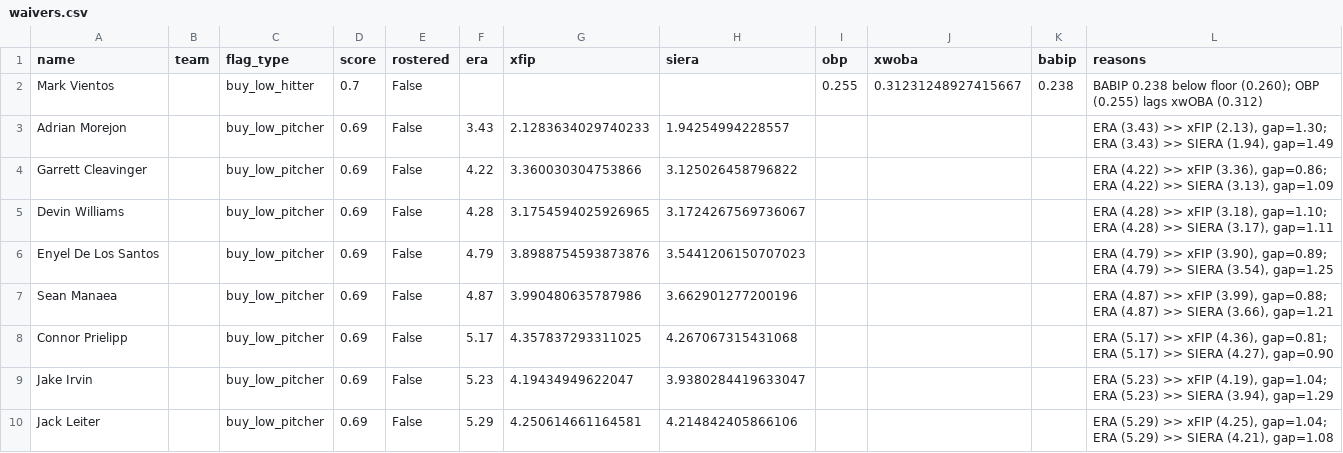
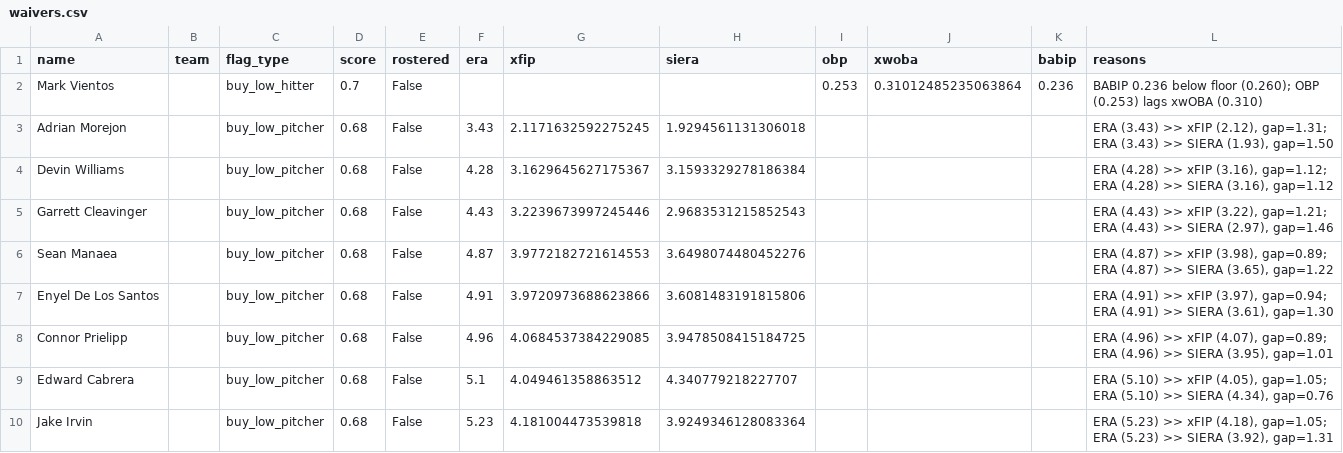
Before and after one commit to nickguarriello/pitch-slap, a CSV file: docs/data/waivers.csv, drawn as a sheet.

```diff
--- a/docs/data/waivers.csv
+++ b/docs/data/waivers.csv
@@ -1,10 +1,10 @@
 name,team,flag_type,score,rostered,era,xfip,siera,obp,xwoba,babip,reasons
-Mark Vientos,,buy_low_hitter,0.7,False,,,,0.255,0.31231248927415667,0.238,BABIP 0.238 below floor (0.260); OBP (0.255) lags xwOBA (0.312)
-Adrian Morejon,,buy_low_pitcher,0.69,False,3.43,2.1283634029740233,1.94254994228557,,,,"ERA (3.43) >> xFIP (2.13), gap=1.30; ERA (3.43) >> SIERA (1.94), gap=1.49"
-Garrett Cleavinger,,buy_low_pitcher,0.69,False,4.22,3.360030304753866,3.125026458796822,,,,"ERA (4.22) >> xFIP (3.36), gap=0.86; ERA (4.22) >> SIERA (3.13), gap=1.09"
-Devin Williams,,buy_low_pitcher,0.69,False,4.28,3.1754594025926965,3.1724267569736067,,,,"ERA (4.28) >> xFIP (3.18), gap=1.10; ERA (4.28) >> SIERA (3.17), gap=1.11"
-Enyel De Los Santos,,buy_low_pitcher,0.69,False,4.79,3.8988754593873876,3.5441206150707023,,,,"ERA (4.79) >> xFIP (3.90), gap=0.89; ERA (4.79) >> SIERA (3.54), gap=1.25"
-Sean Manaea,,buy_low_pitcher,0.69,False,4.87,3.990480635787986,3.662901277200196,,,,"ERA (4.87) >> xFIP (3.99), gap=0.88; ERA (4.87) >> SIERA (3.66), gap=1.21"
-Connor Prielipp,,buy_low_pitcher,0.69,False,5.17,4.357837293311025,4.267067315431068,,,,"ERA (5.17) >> xFIP (4.36), gap=0.81; ERA (5.17) >> SIERA (4.27), gap=0.90"
-Jake Irvin,,buy_low_pitcher,0.69,False,5.23,4.19434949622047,3.9380284419633047,,,,"ERA (5.23) >> xFIP (4.19), gap=1.04; ERA (5.23) >> SIERA (3.94), gap=1.29"
-Jack Leiter,,buy_low_pitcher,0.69,False,5.29,4.250614661164581,4.214842405866106,,,,"ERA (5.29) >> xFIP (4.25), gap=1.04; ERA (5.29) >> SIERA (4.21), gap=1.08"
+Mark Vientos,,buy_low_hitter,0.7,False,,,,0.253,0.31012485235063864,0.236,BABIP 0.236 below floor (0.260); OBP (0.253) lags xwOBA (0.310)
+Adrian Morejon,,buy_low_pitcher,0.68,False,3.43,2.1171632592275245,1.9294561131306018,,,,"ERA (3.43) >> xFIP (2.12), gap=1.31; ERA (3.43) >> SIERA (1.93), gap=1.50"
+Devin Williams,,buy_low_pitcher,0.68,False,4.28,3.1629645627175367,3.1593329278186384,,,,"ERA (4.28) >> xFIP (3.16), gap=1.12; ERA (4.28) >> SIERA (3.16), gap=1.12"
+Garrett Cleavinger,,buy_low_pitcher,0.68,False,4.43,3.2239673997245446,2.9683531215852543,,,,"ERA (4.43) >> xFIP (3.22), gap=1.21; ERA (4.43) >> SIERA (2.97), gap=1.46"
+Sean Manaea,,buy_low_pitcher,0.68,False,4.87,3.9772182721614553,3.6498074480452276,,,,"ERA (4.87) >> xFIP (3.98), gap=0.89; ERA (4.87) >> SIERA (3.65), gap=1.22"
+Enyel De Los Santos,,buy_low_pitcher,0.68,False,4.91,3.9720973688623866,3.6081483191815806,,,,"ERA (4.91) >> xFIP (3.97), gap=0.94; ERA (4.91) >> SIERA (3.61), gap=1.30"
+Connor Prielipp,,buy_low_pitcher,0.68,False,4.96,4.0684537384229085,3.9478508415184725,,,,"ERA (4.96) >> xFIP (4.07), gap=0.89; ERA (4.96) >> SIERA (3.95), gap=1.01"
+Edward Cabrera,,buy_low_pitcher,0.68,False,5.1,4.049461358863512,4.340779218227707,,,,"ERA (5.10) >> xFIP (4.05), gap=1.05; ERA (5.10) >> SIERA (4.34), gap=0.76"
+Jake Irvin,,buy_low_pitcher,0.68,False,5.23,4.181004473539818,3.9249346128083364,,,,"ERA (5.23) >> xFIP (4.18), gap=1.05; ERA (5.23) >> SIERA (3.92), gap=1.31"
```
Also changed, not shown: docs/data/matchup.csv, docs/data/roster.csv, 9 other files.
